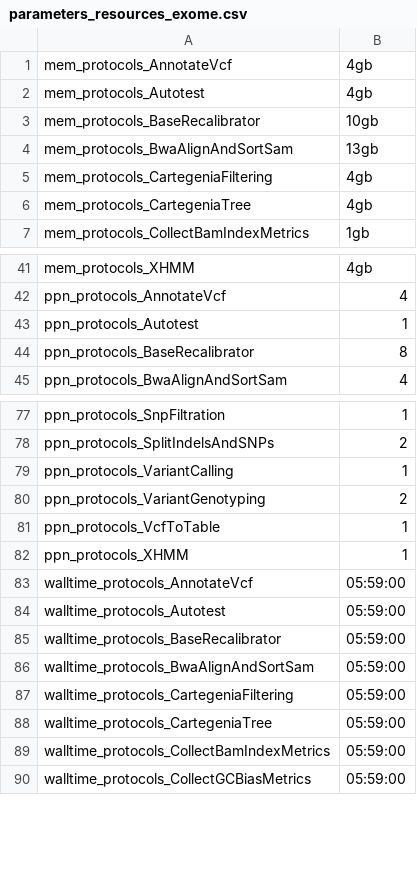
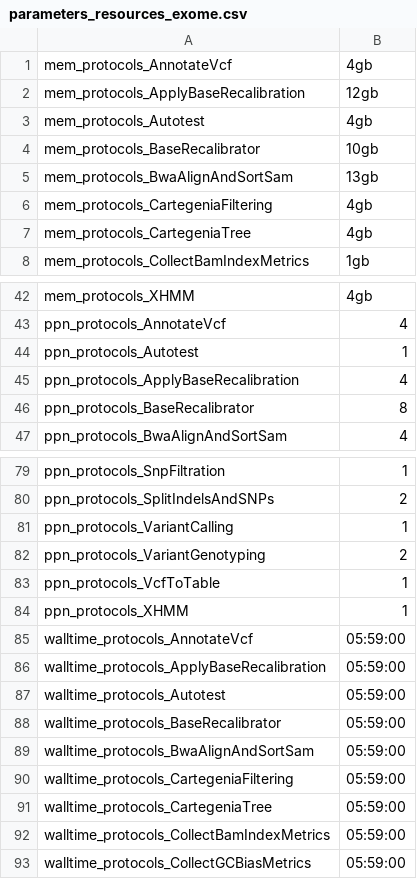
Before and after one commit to molgenis/NGS_DNA, a CSV file: parameters_resources_exome.csv, drawn as a sheet; only a part is shown, gaps mark what is left out.

Commit message:
Added ApplyBaseRecalibration resources.

```diff
--- a/parameters_resources_exome.csv
+++ b/parameters_resources_exome.csv
@@ -1,2 +1,3 @@
 mem_protocols_AnnotateVcf,4gb
+mem_protocols_ApplyBaseRecalibration,12gb
 mem_protocols_Autotest,4gb
@@ -43,2 +44,3 @@ ppn_protocols_AnnotateVcf,4
 ppn_protocols_Autotest,1
+ppn_protocols_ApplyBaseRecalibration,4
 ppn_protocols_BaseRecalibrator,8
@@ -83,2 +85,3 @@ ppn_protocols_XHMM,1
 walltime_protocols_AnnotateVcf,05:59:00
+walltime_protocols_ApplyBaseRecalibration,05:59:00
 walltime_protocols_Autotest,05:59:00
```
